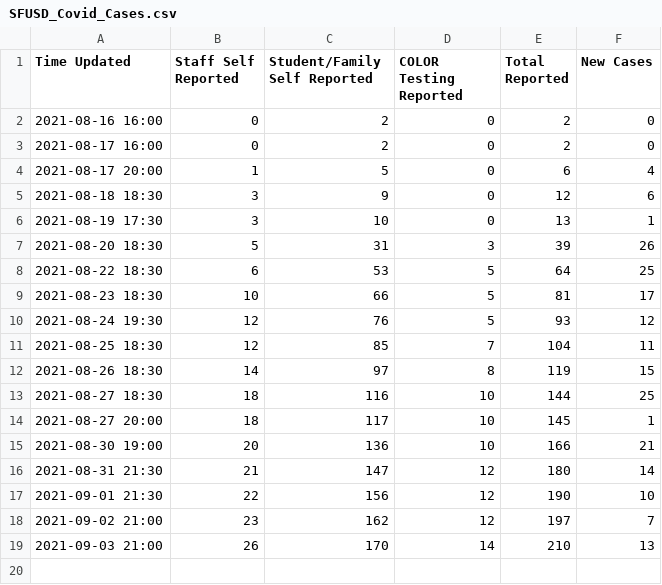
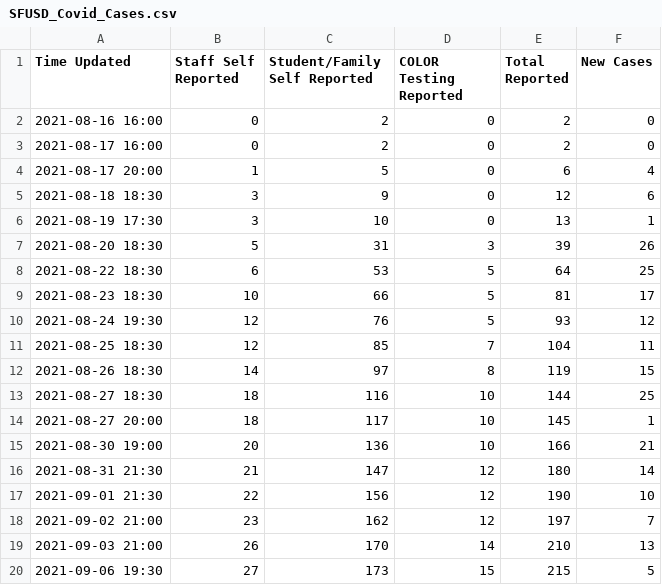
Before and after one commit to angela139/sfusdcovidtracker, a CSV file: SFUSD_Covid_Cases.csv, drawn as a sheet; the diff names each change by its address in the sheet, - before the commit and + after, or states it on an @@ line.

```diff
--- a/SFUSD_Covid_Cases.csv
+++ b/SFUSD_Covid_Cases.csv
+row 20: 2021-09-06 19:30 | 27 | 173 | 15 | 215 | 5
```
Also changed, not shown: 4 other files.
